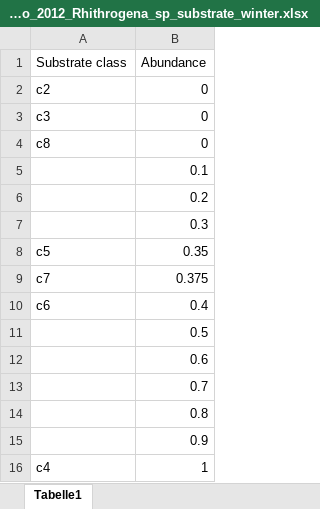
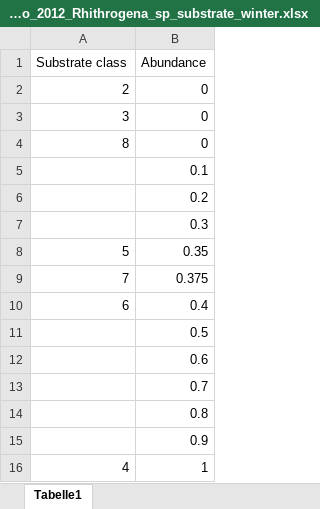
Before and after one commit to mirjamscheib/PWRG2, an Excel workbook: Suitability_Curves_Data/Rhithrogena/Tanno_2012_Rhithrogena_sp_substrate_winter.xlsx, sheet Tabelle1, drawn as a sheet; values as stored, in another font and other column widths than the file's, no borders; charts and pictures not drawn; the diff names each change by its address in the sheet, - before the commit and + after, or states it on an @@ line.

```diff
--- a/Suitability_Curves_Data/Rhithrogena/Tanno_2012_Rhithrogena_sp_substrate_winter.xlsx (sheet Tabelle1)
+++ b/Suitability_Curves_Data/Rhithrogena/Tanno_2012_Rhithrogena_sp_substrate_winter.xlsx (sheet Tabelle1)
-A2 (Substrate class): c2
+A2 (Substrate class): 2
-A3 (Substrate class): c3
+A3 (Substrate class): 3
-A4 (Substrate class): c8
+A4 (Substrate class): 8
-A8 (Substrate class): c5
+A8 (Substrate class): 5
-A9 (Substrate class): c7
+A9 (Substrate class): 7
-A10 (Substrate class): c6
+A10 (Substrate class): 6
-A16 (Substrate class): c4
+A16 (Substrate class): 4
```
Also changed, not shown: Suitability_Curves_Data/MZB_Landquart.xlsx, 41 other files.
